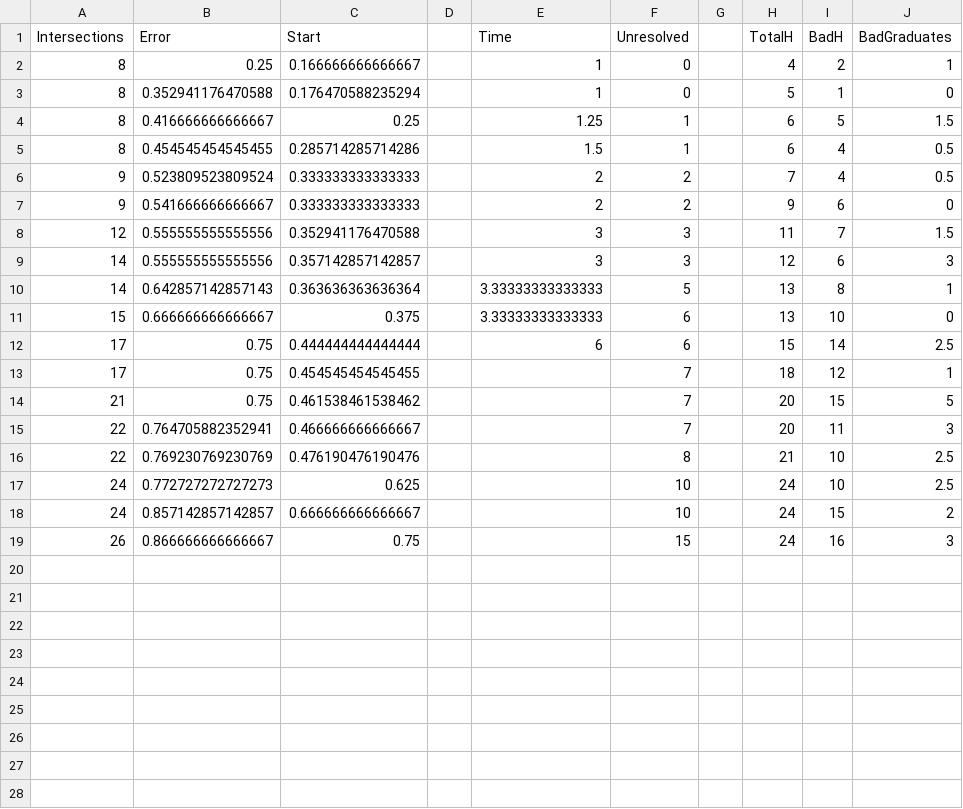
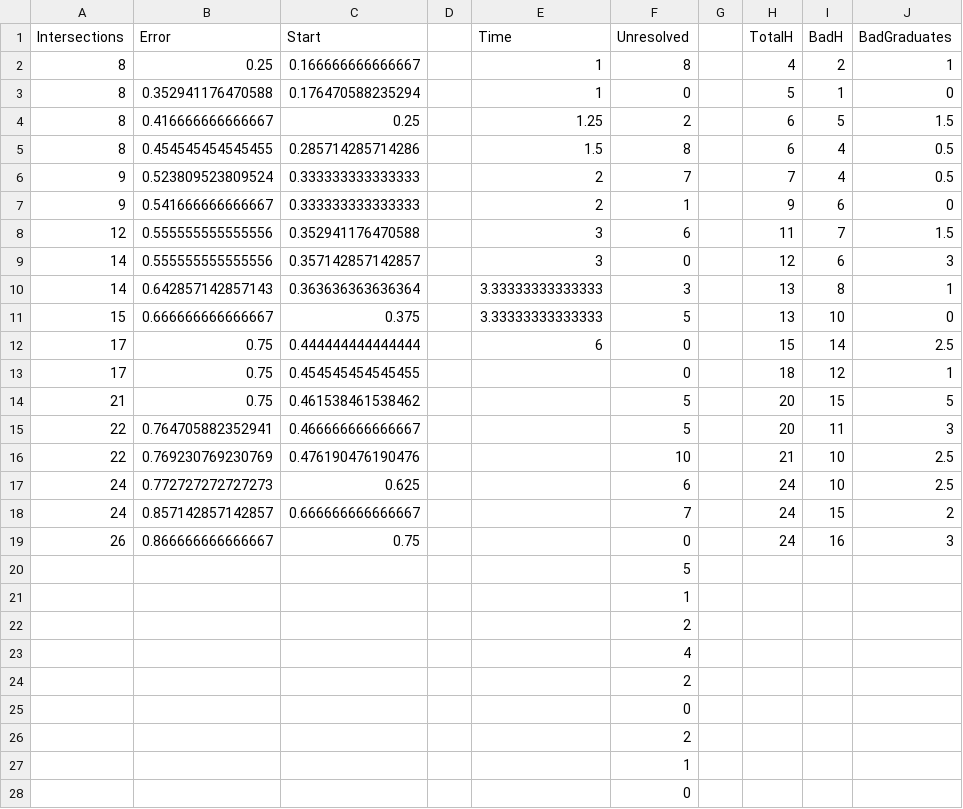
Before and after one commit to dimmyb1/robotag, a CSV file: diagrams and tables/boxplot_py.csv, drawn as a sheet.

```diff
--- a/diagrams and tables/boxplot_py.csv
+++ b/diagrams and tables/boxplot_py.csv
@@ -1,19 +1,28 @@
 Intersections,Error,Start,,Time,Unresolved,,TotalH,BadH,BadGraduates
-8,0.25,0.166666666666667,,1,0,,4,2,1
+8,0.25,0.166666666666667,,1,8,,4,2,1
 8,0.352941176470588,0.176470588235294,,1,0,,5,1,0
-8,0.416666666666667,0.25,,1.25,1,,6,5,1.5
-8,0.454545454545455,0.285714285714286,,1.5,1,,6,4,0.5
-9,0.523809523809524,0.333333333333333,,2,2,,7,4,0.5
-9,0.541666666666667,0.333333333333333,,2,2,,9,6,0
-12,0.555555555555556,0.352941176470588,,3,3,,11,7,1.5
-14,0.555555555555556,0.357142857142857,,3,3,,12,6,3
-14,0.642857142857143,0.363636363636364,,3.33333333333333,5,,13,8,1
-15,0.666666666666667,0.375,,3.33333333333333,6,,13,10,0
-17,0.75,0.444444444444444,,6,6,,15,14,2.5
-17,0.75,0.454545454545455,,,7,,18,12,1
-21,0.75,0.461538461538462,,,7,,20,15,5
-22,0.764705882352941,0.466666666666667,,,7,,20,11,3
-22,0.769230769230769,0.476190476190476,,,8,,21,10,2.5
-24,0.772727272727273,0.625,,,10,,24,10,2.5
-24,0.857142857142857,0.666666666666667,,,10,,24,15,2
-26,0.866666666666667,0.75,,,15,,24,16,3
+8,0.416666666666667,0.25,,1.25,2,,6,5,1.5
+8,0.454545454545455,0.285714285714286,,1.5,8,,6,4,0.5
+9,0.523809523809524,0.333333333333333,,2,7,,7,4,0.5
+9,0.541666666666667,0.333333333333333,,2,1,,9,6,0
+12,0.555555555555556,0.352941176470588,,3,6,,11,7,1.5
+14,0.555555555555556,0.357142857142857,,3,0,,12,6,3
+14,0.642857142857143,0.363636363636364,,3.33333333333333,3,,13,8,1
+15,0.666666666666667,0.375,,3.33333333333333,5,,13,10,0
+17,0.75,0.444444444444444,,6,0,,15,14,2.5
+17,0.75,0.454545454545455,,,0,,18,12,1
+21,0.75,0.461538461538462,,,5,,20,15,5
+22,0.764705882352941,0.466666666666667,,,5,,20,11,3
+22,0.769230769230769,0.476190476190476,,,10,,21,10,2.5
+24,0.772727272727273,0.625,,,6,,24,10,2.5
+24,0.857142857142857,0.666666666666667,,,7,,24,15,2
+26,0.866666666666667,0.75,,,0,,24,16,3
+,,,,,5,,,,
+,,,,,1,,,,
+,,,,,2,,,,
+,,,,,4,,,,
+,,,,,2,,,,
+,,,,,0,,,,
+,,,,,2,,,,
+,,,,,1,,,,
+,,,,,0,,,,
```
Also changed, not shown: 2 other files.
